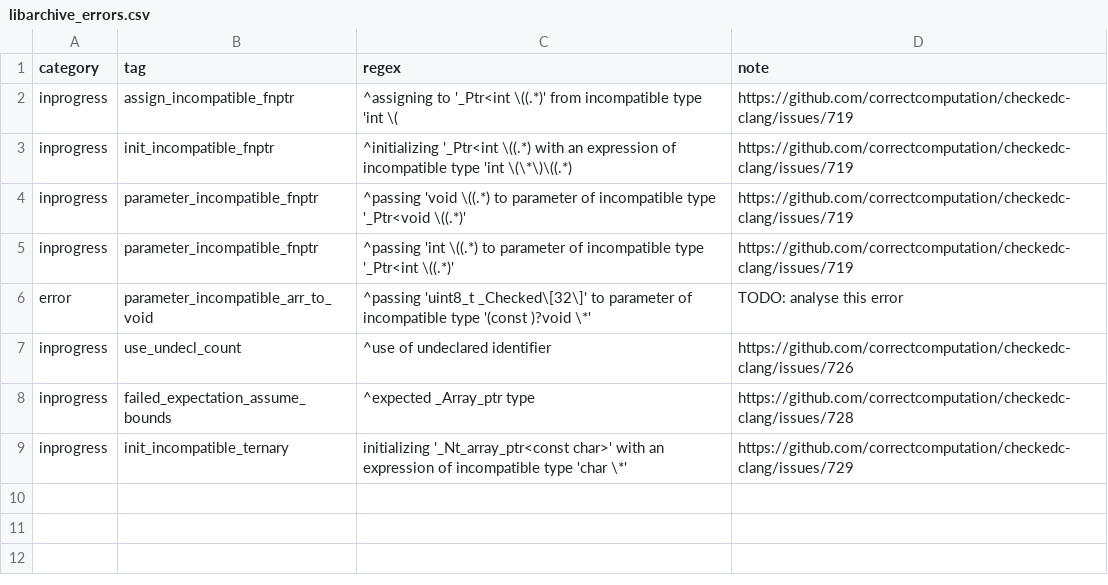
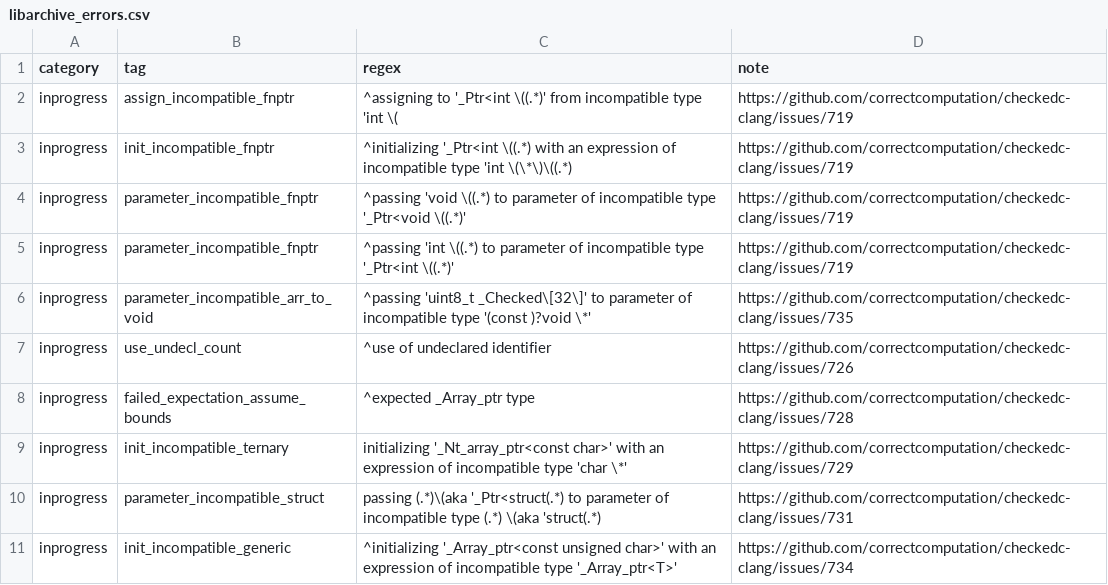
Before and after one commit to purs3lab/3c-actions, a CSV file: libarchive_errors.csv, drawn as a sheet.

```diff
--- a/libarchive_errors.csv
+++ b/libarchive_errors.csv
@@ -5,3 +5,3 @@ inprogress,parameter_incompatible_fnptr,"^passing 'void \((.*) to parameter of i
 inprogress,parameter_incompatible_fnptr,"^passing 'int \((.*) to parameter of incompatible type '_Ptr<int \((.*)'","https://github.com/correctcomputation/checkedc-clang/issues/719"
-error,parameter_incompatible_arr_to_void,"^passing 'uint8_t _Checked\[32\]' to parameter of incompatible type '(const )?void \*'","TODO: analyse this error"
+inprogress,parameter_incompatible_arr_to_void,"^passing 'uint8_t _Checked\[32\]' to parameter of incompatible type '(const )?void \*'","https://github.com/correctcomputation/checkedc-clang/issues/735"
 inprogress,use_undecl_count,"^use of undeclared identifier","https://github.com/correctcomputation/checkedc-clang/issues/726"
@@ -9 +9,3 @@ inprogress,failed_expectation_assume_bounds,"^expected _Array_ptr type","https:/
 inprogress,init_incompatible_ternary,"initializing '_Nt_array_ptr<const char>' with an expression of incompatible type 'char \*'","https://github.com/correctcomputation/checkedc-clang/issues/729"
+inprogress,parameter_incompatible_struct,"passing (.*)\(aka '_Ptr<struct(.*) to parameter of incompatible type (.*) \(aka 'struct(.*)","https://github.com/correctcomputation/checkedc-clang/issues/731"
+inprogress,init_incompatible_generic,"^initializing '_Array_ptr<const unsigned char>' with an expression of incompatible type '_Array_ptr<T>'","https://github.com/correctcomputation/checkedc-clang/issues/734"
```
Also changed, not shown: libtiff_errors.csv, lua_errors.csv, 1 other file.
